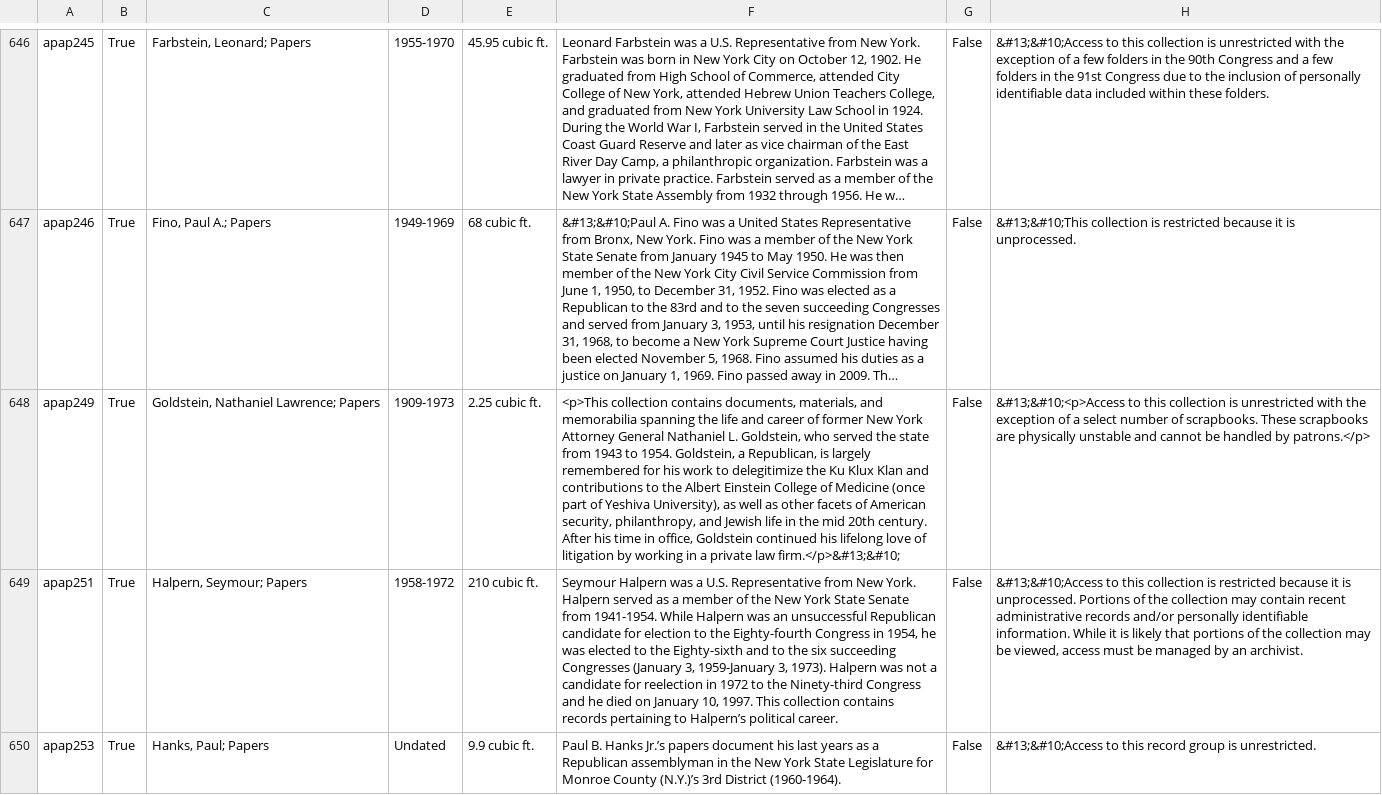
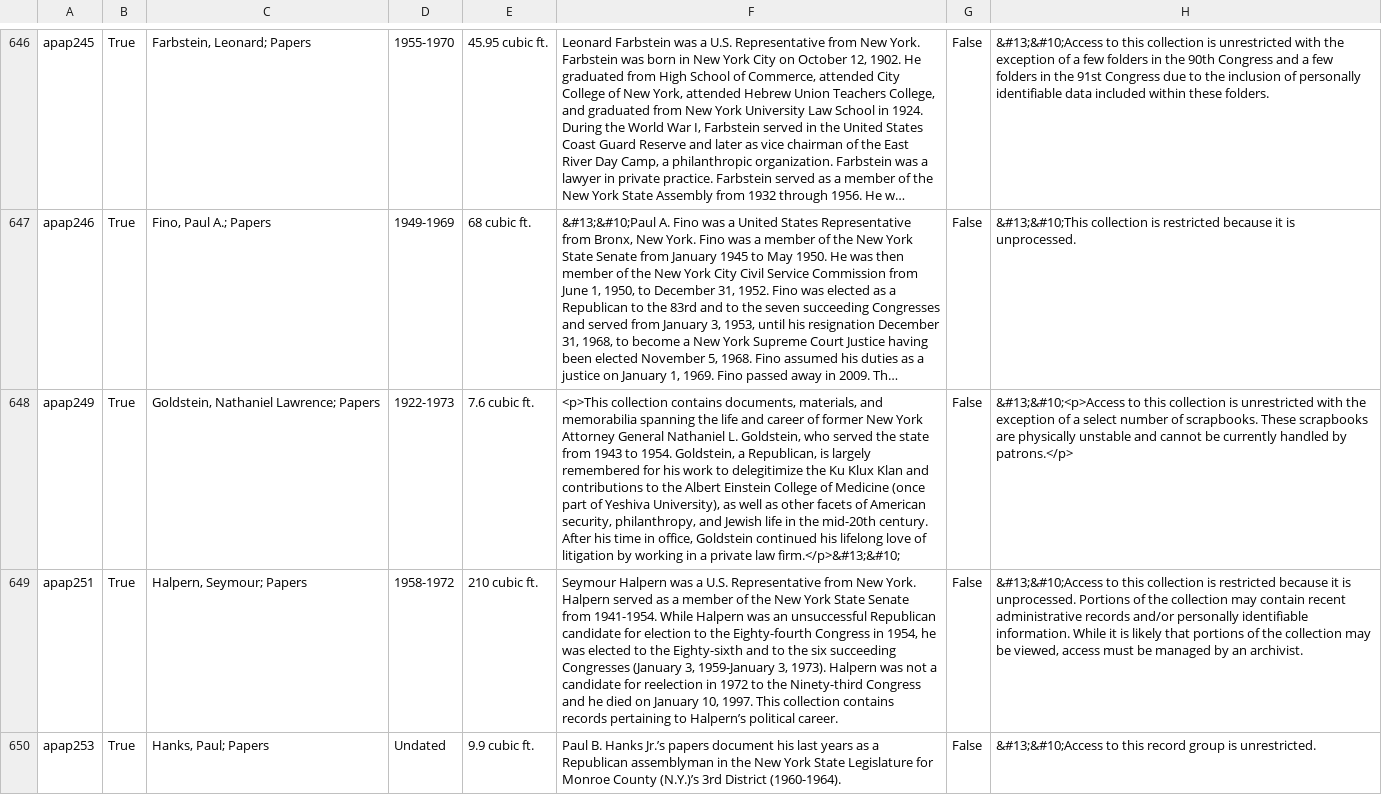
Before and after one commit to UAlbanyArchives/collections, a CSV file: staticData/collections.csv, drawn as a sheet; only a part is shown, gaps mark what is left out; long unchanged cells end in …; the diff names each change by its address in the sheet, - before the commit and + after, or states it on an @@ line.

Commit message:
modified collections exported from ArchivesSpace

```diff
--- a/staticData/collections.csv
+++ b/staticData/collections.csv
-D648: 1909-1973
+D648: 1922-1973
-E648: 2.25 cubic ft.
+E648: 7.6 cubic ft.
-F648: …in the mid 20th century. After…
+F648: …in the mid-20th century. After…
-H648: …cannot be handled by…
+H648: …cannot be currently handled by…
```
Also changed, not shown: 2 other files.
